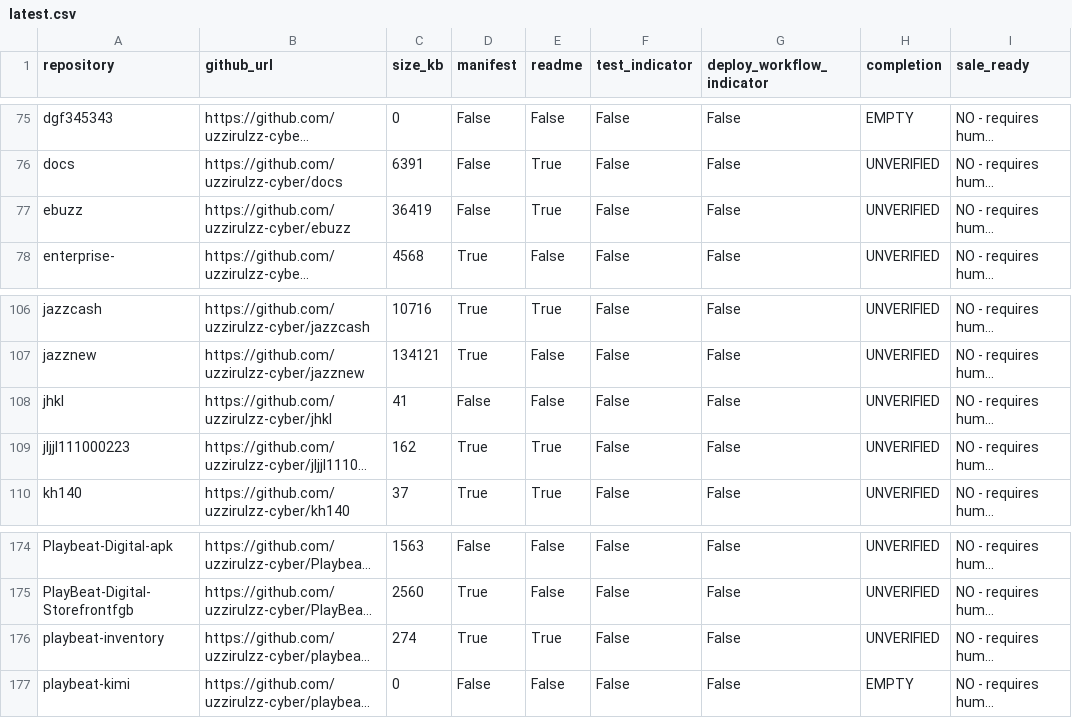
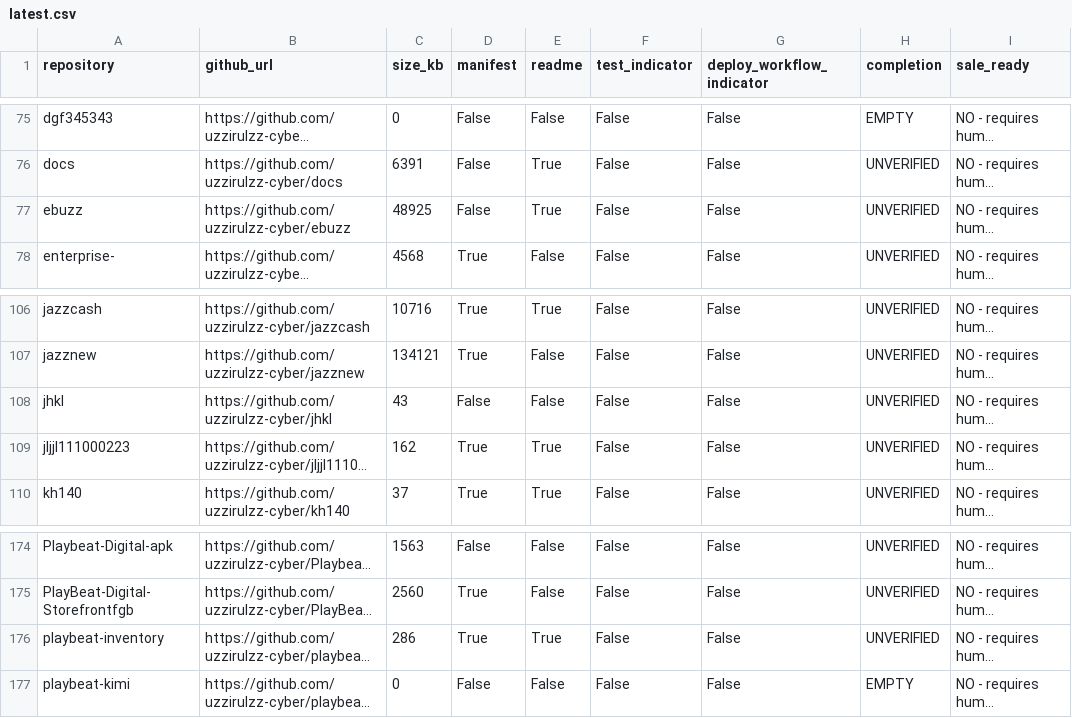
Before and after one commit to uzzirulzz-cyber/playbeat-inventory, a CSV file: reports/latest.csv, drawn as a sheet; only a part is shown, gaps mark what is left out; long unchanged cells end in …; the diff names each change by its address in the sheet, - before the commit and + after, or states it on an @@ line.

```diff
--- a/reports/latest.csv
+++ b/reports/latest.csv
-C77 (size_kb): 36419
+C77 (size_kb): 48925
-C108 (size_kb): 41
+C108 (size_kb): 43
-C176 (size_kb): 274
+C176 (size_kb): 286
```
Also changed, not shown: 1 other file.
